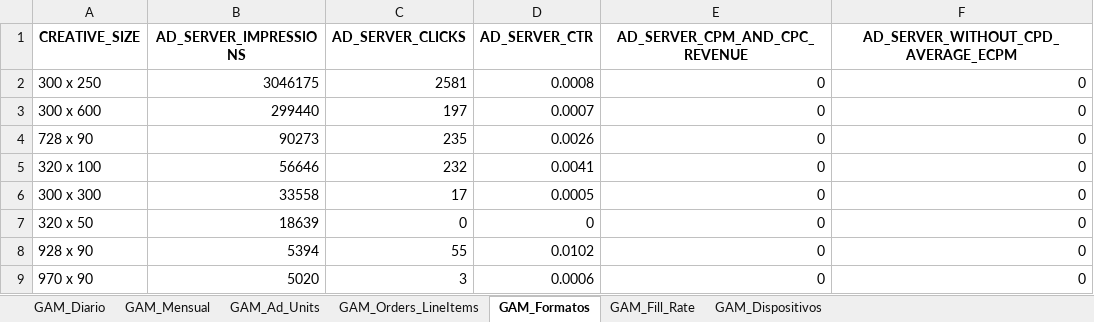
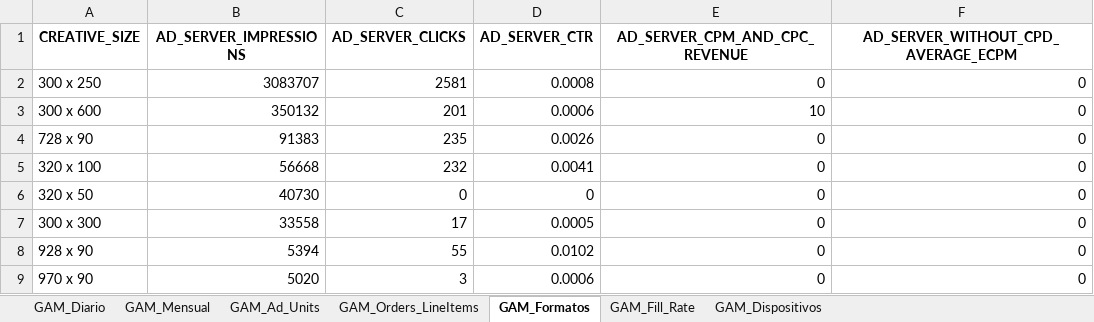
Before and after one commit to captaingorgon55/dashboard_360radiov2, an Excel workbook: data/admanager_360radio.xlsx, sheet GAM_Formatos, drawn as a sheet; values as stored, in another font and other column widths than the file's, no borders; removed rows and columns are numbered as before the commit, all else as after; the diff names each change by its address in the sheet, - before the commit and + after, or states it on an @@ line.

```diff
--- a/data/admanager_360radio.xlsx (sheet GAM_Formatos)
+++ b/data/admanager_360radio.xlsx (sheet GAM_Formatos)
-B2 (AD_SERVER_IMPRESSIONS): 3046175
+B2 (AD_SERVER_IMPRESSIONS): 3083707
-B3 (AD_SERVER_IMPRESSIONS): 299440
+B3 (AD_SERVER_IMPRESSIONS): 350132
-C3 (AD_SERVER_CLICKS): 197
+C3 (AD_SERVER_CLICKS): 201
-D3 (AD_SERVER_CTR): 0.0007
+D3 (AD_SERVER_CTR): 0.0006
-E3 (AD_SERVER_CPM_AND_CPC_REVENUE): 0
+E3 (AD_SERVER_CPM_AND_CPC_REVENUE): 10
-B4 (AD_SERVER_IMPRESSIONS): 90273
+B4 (AD_SERVER_IMPRESSIONS): 91383
-B5 (AD_SERVER_IMPRESSIONS): 56646
+B5 (AD_SERVER_IMPRESSIONS): 56668
+row 6: 320 x 50 | 40730 | 0 | 0 | 0 | 0
-row 7: 320 x 50 | 18639 | 0 | 0 | 0 | 0
```
Also changed, not shown: sheet GAM_Fill_Rate, sheet GAM_Diario, sheet GAM_Orders_LineItems, sheet GAM_Ad_Units, sheet GAM_Mensual, sheet GAM_Dispositivos.
